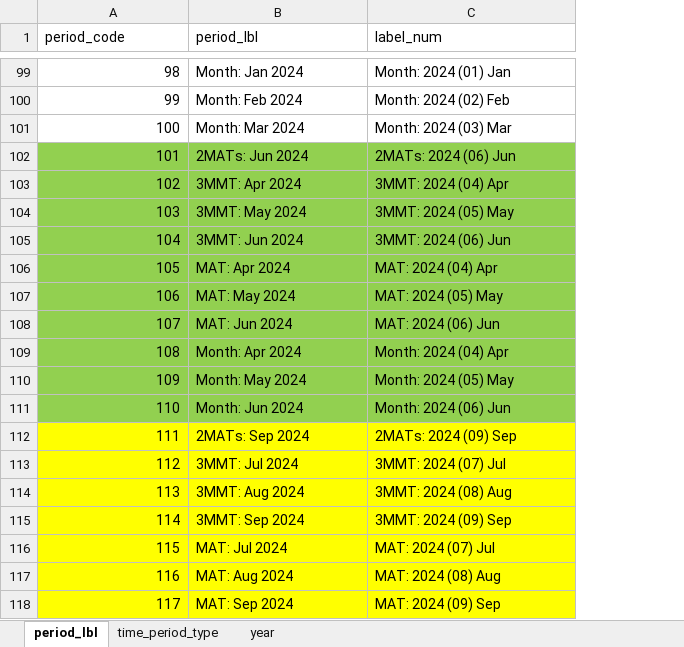
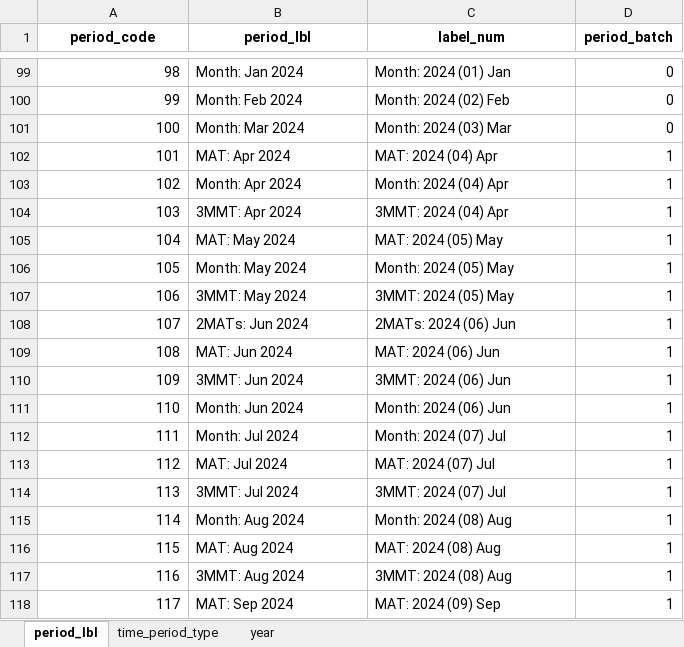
Before and after one commit to nicolayandreevich/DT-PG-NZ, an Excel workbook: codes/periods.xlsx, sheet period_lbl, drawn as a sheet; only a part is shown, gaps mark what is left out; values as stored, in another font and other column widths than the file's, no borders; the diff covers the shown part only; the diff names each change by its address in the sheet, - before the commit and + after, or states it on an @@ line.

Commit message:
auto_add_new_periods, convert_to_sav func

```diff
--- a/codes/periods.xlsx (sheet period_lbl)
+++ b/codes/periods.xlsx (sheet period_lbl)
+column D (period_batch), rows 99-118: 0 | 0 | 0 | 1 | 1 | 1 | 1 | 1 | 1 | 1 | 1 | 1 | 1 | 1 | 1 | 1 | 1 | 1 | 1 | 1
@@ A1:C1 bold: off → on, alignment: left → center @@
-A102:C111 fill: #92D050
+A102:C111 fill: none
-B102 (period_lbl): 2MATs: Jun 2024
+B102 (period_lbl): MAT: Apr 2024
-C102 (label_num): 2MATs: 2024 (06) Jun
+C102 (label_num): MAT: 2024 (04) Apr
-B103 (period_lbl): 3MMT: Apr 2024
+B103 (period_lbl): Month: Apr 2024
-C103 (label_num): 3MMT: 2024 (04) Apr
+C103 (label_num): Month: 2024 (04) Apr
-B104 (period_lbl): 3MMT: May 2024
+B104 (period_lbl): 3MMT: Apr 2024
-C104 (label_num): 3MMT: 2024 (05) May
+C104 (label_num): 3MMT: 2024 (04) Apr
-B105 (period_lbl): 3MMT: Jun 2024
+B105 (period_lbl): MAT: May 2024
-C105 (label_num): 3MMT: 2024 (06) Jun
+C105 (label_num): MAT: 2024 (05) May
-B106 (period_lbl): MAT: Apr 2024
+B106 (period_lbl): Month: May 2024
-C106 (label_num): MAT: 2024 (04) Apr
+C106 (label_num): Month: 2024 (05) May
-B107 (period_lbl): MAT: May 2024
+B107 (period_lbl): 3MMT: May 2024
-C107 (label_num): MAT: 2024 (05) May
+C107 (label_num): 3MMT: 2024 (05) May
-B108 (period_lbl): MAT: Jun 2024
+B108 (period_lbl): 2MATs: Jun 2024
-C108 (label_num): MAT: 2024 (06) Jun
+C108 (label_num): 2MATs: 2024 (06) Jun
-B109 (period_lbl): Month: Apr 2024
+B109 (period_lbl): MAT: Jun 2024
-C109 (label_num): Month: 2024 (04) Apr
+C109 (label_num): MAT: 2024 (06) Jun
-B110 (period_lbl): Month: May 2024
+B110 (period_lbl): 3MMT: Jun 2024
-C110 (label_num): Month: 2024 (05) May
+C110 (label_num): 3MMT: 2024 (06) Jun
-A112:C118 fill: #FFFF00
+A112:C118 fill: none
-B112 (period_lbl): 2MATs: Sep 2024
+B112 (period_lbl): Month: Jul 2024
-C112 (label_num): 2MATs: 2024 (09) Sep
+C112 (label_num): Month: 2024 (07) Jul
-B113 (period_lbl): 3MMT: Jul 2024
+B113 (period_lbl): MAT: Jul 2024
-C113 (label_num): 3MMT: 2024 (07) Jul
+C113 (label_num): MAT: 2024 (07) Jul
-B114 (period_lbl): 3MMT: Aug 2024
+B114 (period_lbl): 3MMT: Jul 2024
-C114 (label_num): 3MMT: 2024 (08) Aug
+C114 (label_num): 3MMT: 2024 (07) Jul
-B115 (period_lbl): 3MMT: Sep 2024
+B115 (period_lbl): Month: Aug 2024
-C115 (label_num): 3MMT: 2024 (09) Sep
+C115 (label_num): Month: 2024 (08) Aug
-B116 (period_lbl): MAT: Jul 2024
+B116 (period_lbl): MAT: Aug 2024
-C116 (label_num): MAT: 2024 (07) Jul
+C116 (label_num): MAT: 2024 (08) Aug
-B117 (period_lbl): MAT: Aug 2024
+B117 (period_lbl): 3MMT: Aug 2024
-C117 (label_num): MAT: 2024 (08) Aug
+C117 (label_num): 3MMT: 2024 (08) Aug
```
Also changed, not shown: 4 edited cells and cell formats elsewhere in this sheet, sheet time_period_type, sheet year, 5 other files.
